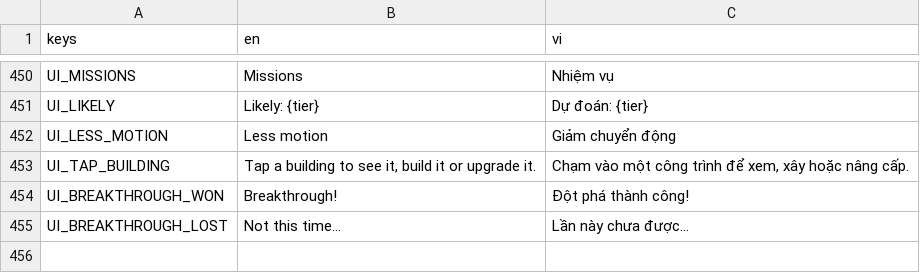
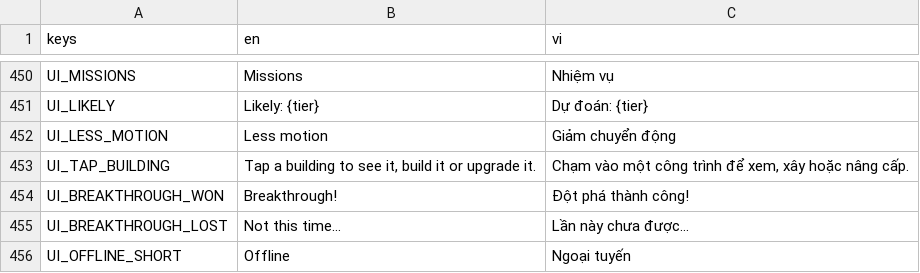
Before and after one commit to haobui14/LittleMountainSect, a CSV file: game/i18n/strings.csv, drawn as a sheet; only a part is shown, gaps mark what is left out.

```diff
--- a/game/i18n/strings.csv
+++ b/game/i18n/strings.csv
@@ -455 +455,2 @@ UI_BREAKTHROUGH_WON,Breakthrough!,Đột phá thành công!
 UI_BREAKTHROUGH_LOST,Not this time…,Lần này chưa được…
+UI_OFFLINE_SHORT,Offline,Ngoại tuyến
```
Also changed, not shown: 5 other files.
